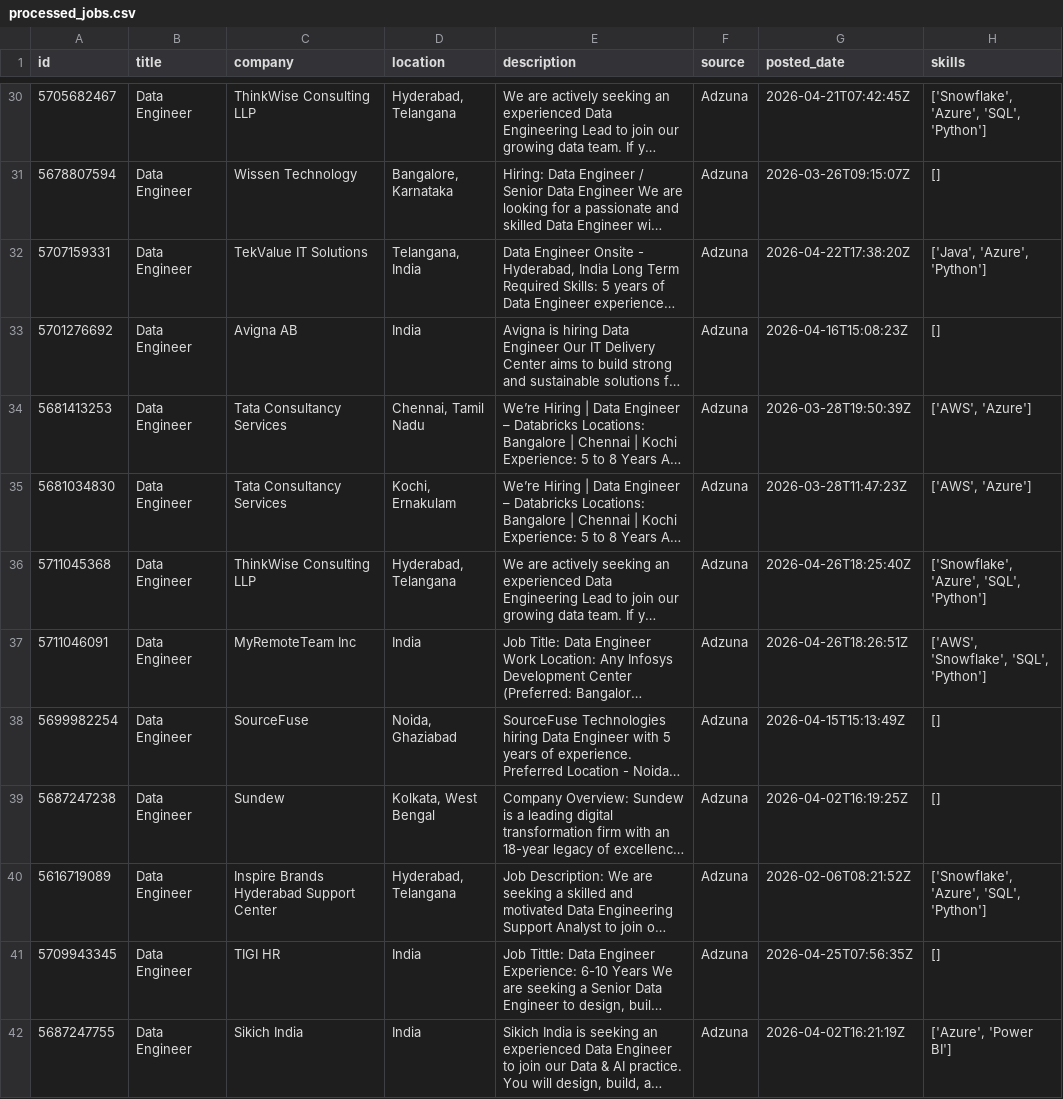
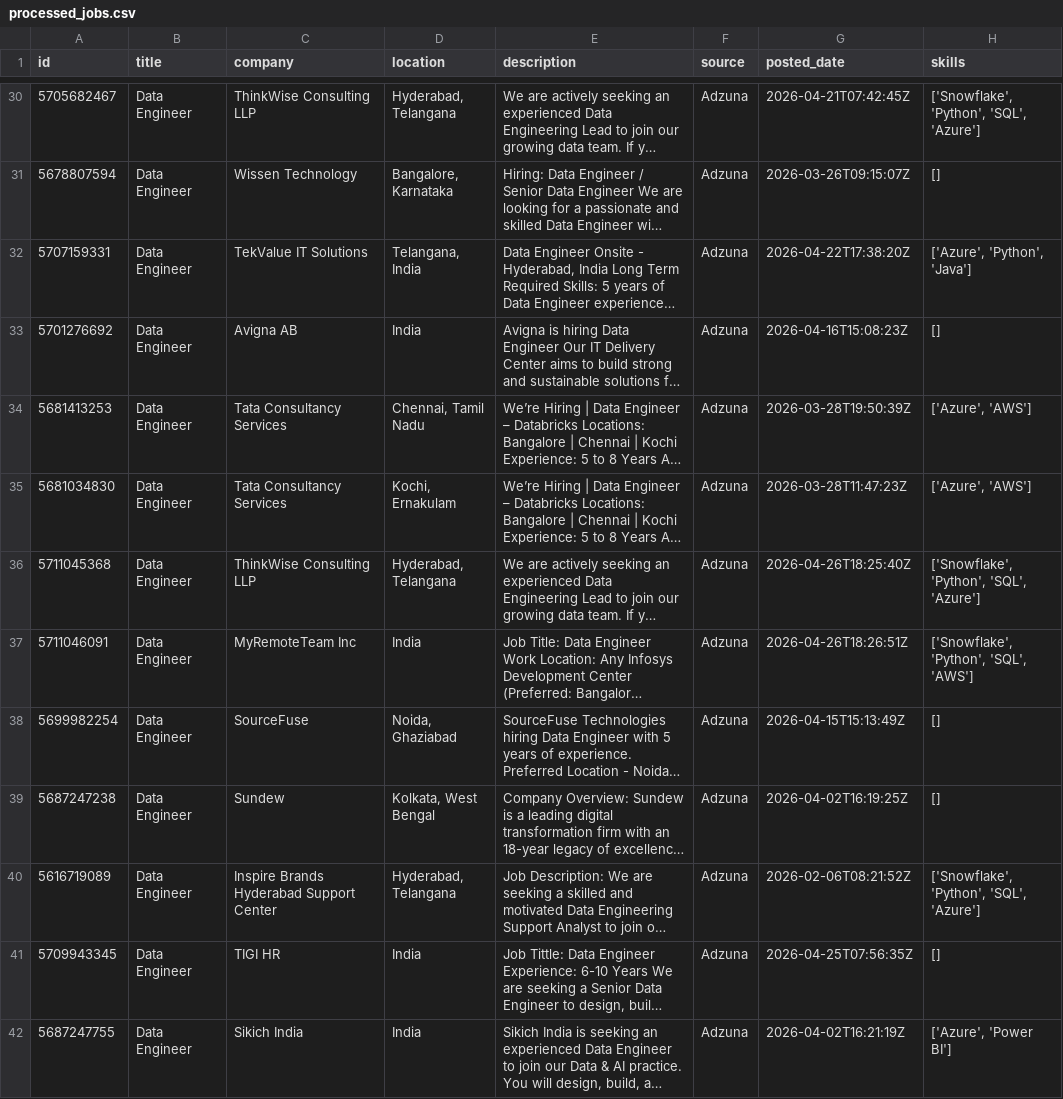
Before and after one commit to ShivaniEzhil/SkillTrend, a CSV file: data/processed/processed_jobs.csv, drawn as a sheet; only a part is shown, gaps mark what is left out; long unchanged cells end in …; the diff covers the shown part only; the diff names each change by its address in the sheet, - before the commit and + after, or states it on an @@ line.

```diff
--- a/data/processed/processed_jobs.csv
+++ b/data/processed/processed_jobs.csv
-H30 (skills): ['Snowflake', 'Azure', 'SQL', 'Python']
+H30 (skills): ['Snowflake', 'Python', 'SQL', 'Azure']
-H32 (skills): ['Java', 'Azure', 'Python']
+H32 (skills): ['Azure', 'Python', 'Java']
-H34:H35 (skills): ['AWS', 'Azure']
+H34:H35 (skills): ['Azure', 'AWS']
-H36 (skills): ['Snowflake', 'Azure', 'SQL', 'Python']
+H36 (skills): ['Snowflake', 'Python', 'SQL', 'Azure']
-H37 (skills): ['AWS', 'Snowflake', 'SQL', 'Python']
+H37 (skills): ['Snowflake', 'Python', 'SQL', 'AWS']
-H40 (skills): ['Snowflake', 'Azure', 'SQL', 'Python']
+H40 (skills): ['Snowflake', 'Python', 'SQL', 'Azure']
```
Also changed, not shown: 1 added row, 1 moved row and 37 edited cells elsewhere in this file, 1 other file.
